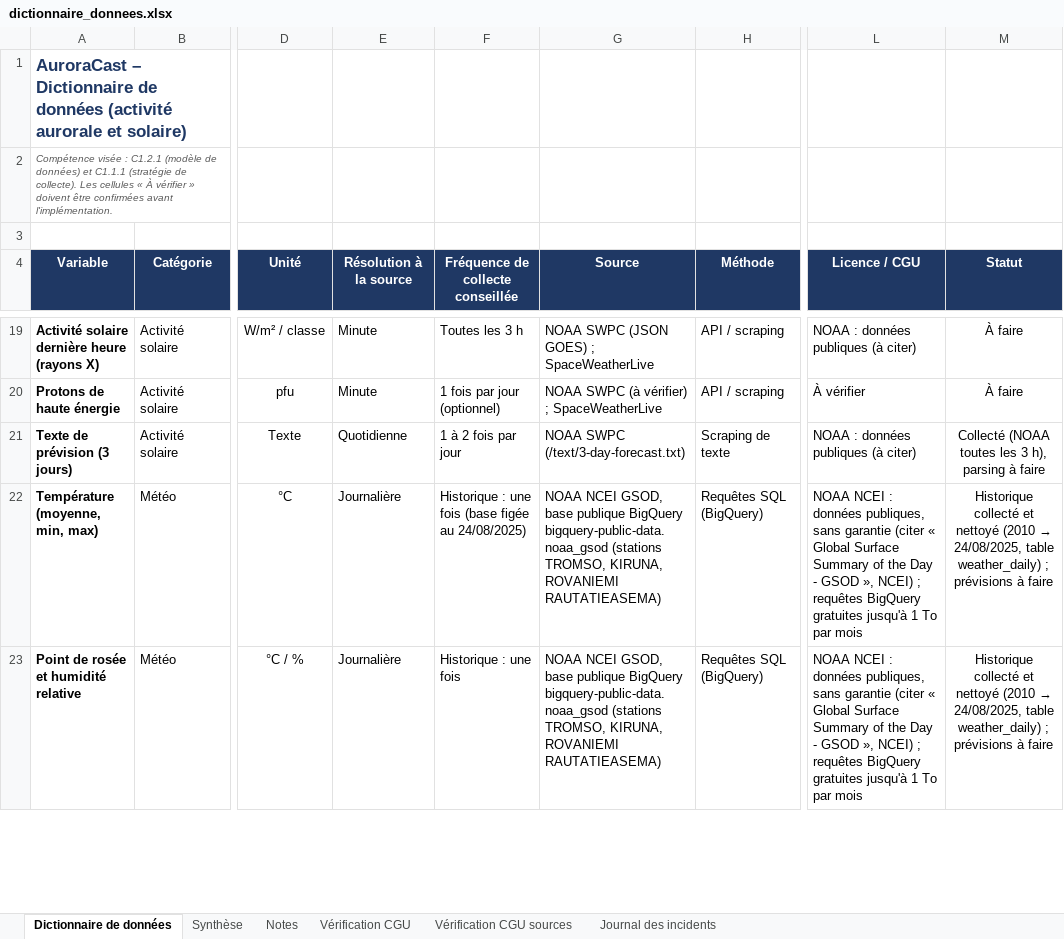
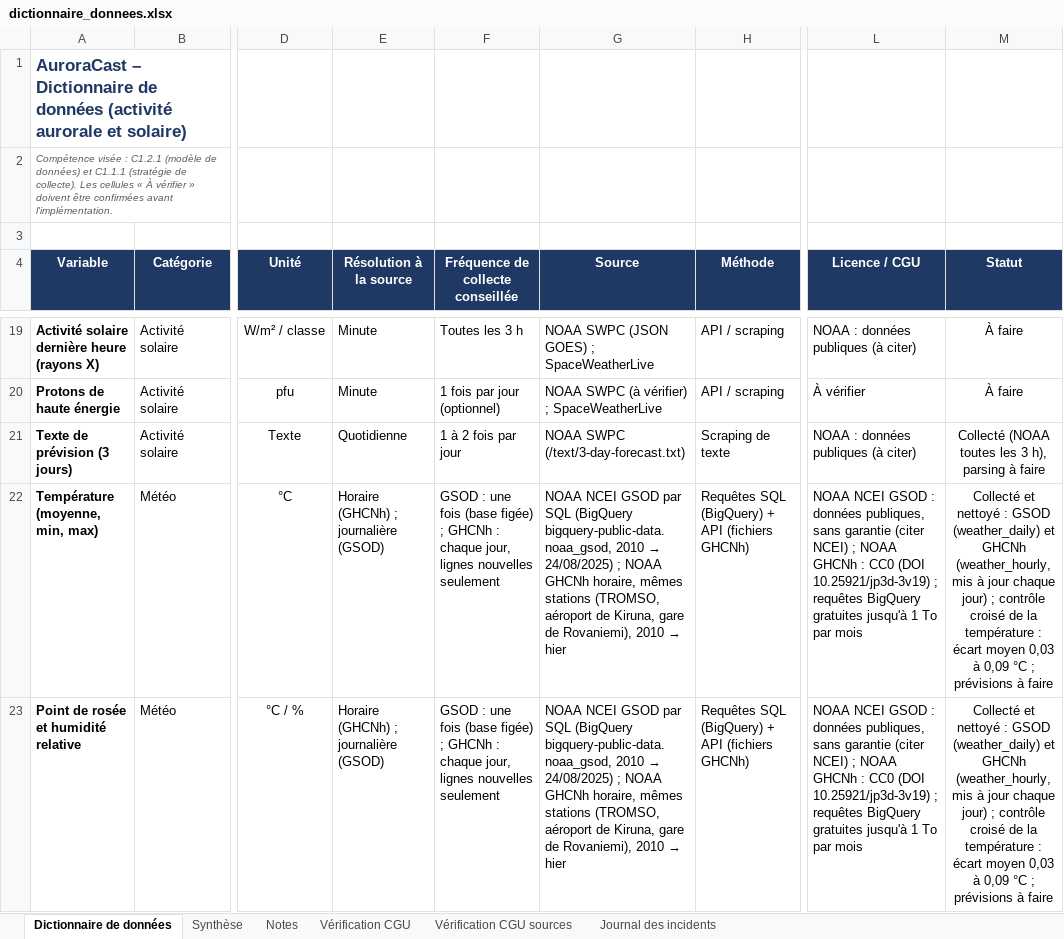
Before and after one commit to Esenel19/auroracast, an Excel workbook: docs/dictionnaire_donnees.xlsx, sheet Dictionnaire de données, drawn as a sheet; only a part is shown, gaps mark what is left out; values as stored, in another font and other column widths than the file's, no borders; conditional formats not drawn; the diff covers the shown part only; the diff names each change by its address in the sheet, - before the commit and + after, or states it on an @@ line.

```diff
--- a/docs/dictionnaire_donnees.xlsx (sheet Dictionnaire de données)
+++ b/docs/dictionnaire_donnees.xlsx (sheet Dictionnaire de données)
-E22:E23 (Résolution à la source): Journalière
+E22:E23 (Résolution à la source): Horaire (GHCNh) ; journalière (GSOD)
-F22 (Fréquence de collecte conseillée): Historique : une fois (base figée au 24/08/2025)
+F22 (Fréquence de collecte conseillée): GSOD : une fois (base figée) ; GHCNh : chaque jour, lignes nouvelles seulement
@@ G22:G23 (Source): NOAA NCEI GSOD, base publique BigQuery bigquery-public-data.noaa_gsod (stations TROMSO, KIRUNA, ROVANIEMI RAUTATIEASEMA) → NOAA NCEI GSOD par SQL (BigQuery bigquery-public-data.noaa_gsod, 2010 → 24/08/2025) ; NOAA GHCNh horaire, mêmes stations (TROMSO, aéroport de Kiruna, gare de Rovaniemi), 2010 → hier @@
-H22:H23 (Méthode): Requêtes SQL (BigQuery)
+H22:H23 (Méthode): Requêtes SQL (BigQuery) + API (fichiers GHCNh)
-L22:L23 (Licence / CGU): NOAA NCEI : données publiques, sans garantie (citer « Global Surface Summary of the Day - GSOD », NCEI) ; requêtes…
+L22:L23 (Licence / CGU): NOAA NCEI GSOD : données publiques, sans garantie (citer NCEI) ; NOAA GHCNh : CC0 (DOI 10.25921/jp3d-3v19) ; requêtes…
@@ M22:M23 (Statut): Historique collecté et nettoyé (2010 → 24/08/2025, table weather_daily) ; prévisions… → Collecté et nettoyé : GSOD (weather_daily) et GHCNh (weather_hourly, mis à jour chaque jour) ; contrôle croisé de la température : écart moyen 0,03 à 0,09 °C ; prévisions… @@
-F23 (Fréquence de collecte conseillée): Historique : une fois
+F23 (Fréquence de collecte conseillée): GSOD : une fois (base figée) ; GHCNh : chaque jour, lignes nouvelles seulement
```
Also changed, not shown: 1 added row and 21 edited cells elsewhere in this sheet, sheet Synthèse, formulas that keep their value, 11 other files.
